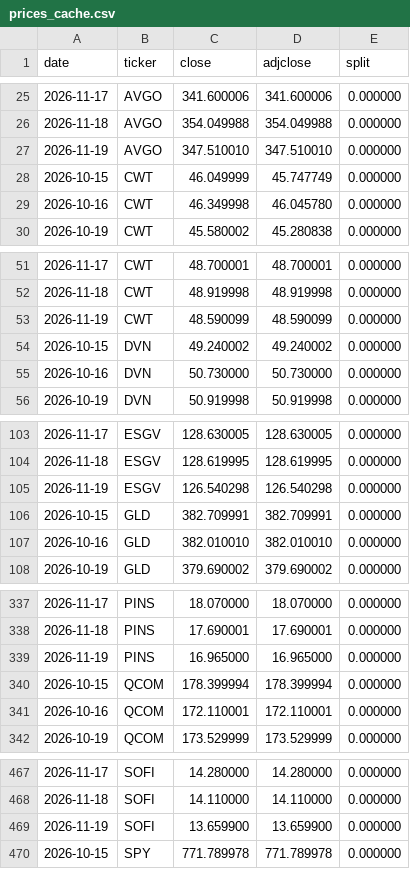
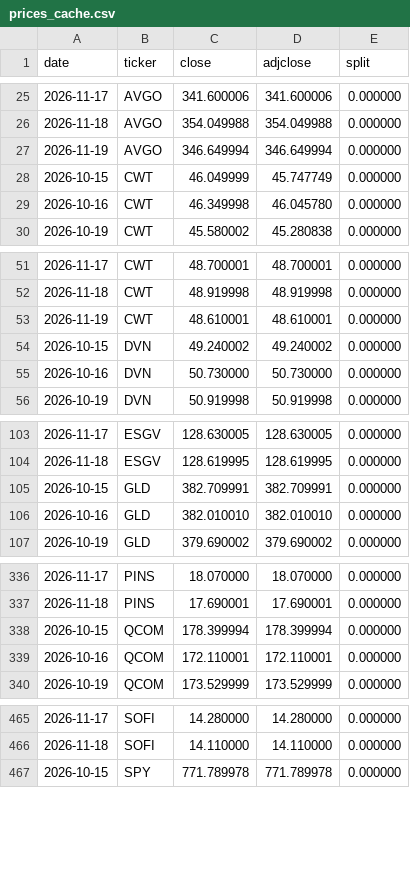
Before and after one commit to Fourier-Fund/Fourier-Fund.github.io, a CSV file: data/prices_cache.csv, drawn as a sheet; only a part is shown, gaps mark what is left out; the diff covers the shown part only.

```diff
--- a/data/prices_cache.csv
+++ b/data/prices_cache.csv
@@ -26,3 +26,3 @@ date,ticker,close,adjclose,split
 2026-11-18,AVGO,354.049988,354.049988,0.000000
-2026-11-19,AVGO,347.510010,347.510010,0.000000
+2026-11-19,AVGO,346.649994,346.649994,0.000000
 2026-10-15,CWT,46.049999,45.747749,0.000000
@@ -52,3 +52,3 @@ date,ticker,close,adjclose,split
 2026-11-18,CWT,48.919998,48.919998,0.000000
-2026-11-19,CWT,48.590099,48.590099,0.000000
+2026-11-19,CWT,48.610001,48.610001,0.000000
 2026-10-15,DVN,49.240002,49.240002,0.000000
@@ -104,3 +104,2 @@ date,ticker,close,adjclose,split
 2026-11-18,ESGV,128.619995,128.619995,0.000000
-2026-11-19,ESGV,126.540298,126.540298,0.000000
 2026-10-15,GLD,382.709991,382.709991,0.000000
@@ -338,3 +337,2 @@ date,ticker,close,adjclose,split
 2026-11-18,PINS,17.690001,17.690001,0.000000
-2026-11-19,PINS,16.965000,16.965000,0.000000
 2026-10-15,QCOM,178.399994,178.399994,0.000000
@@ -468,3 +466,2 @@ date,ticker,close,adjclose,split
 2026-11-18,SOFI,14.110000,14.110000,0.000000
-2026-11-19,SOFI,13.659900,13.659900,0.000000
 2026-10-15,SPY,771.789978,771.789978,0.000000
```
Also changed, not shown: 42 edited cells elsewhere in this file, 1 other file.
